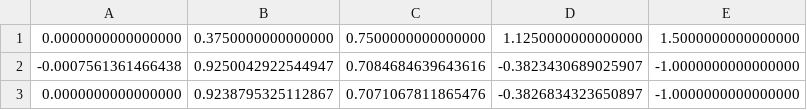
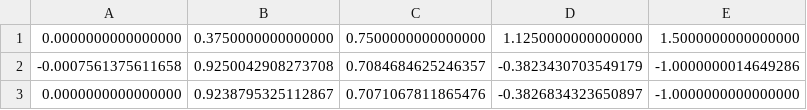
Before and after one commit to UnderMou/MEF, a CSV file: lista_2/k1/data_0004.csv (was lista_2/data_0004.csv), drawn as a sheet.

```diff
--- a/lista_2/data_0004.csv
+++ b/lista_2/k1/data_0004.csv
@@ -1,3 +1,3 @@
 0.0000000000000000,0.3750000000000000,0.7500000000000000,1.1250000000000000,1.5000000000000000
--0.0007561361466438,0.9250042922544947,0.7084684639643616,-0.3823430689025907,-1.0000000000000000
+-0.0007561375611658,0.9250042908273708,0.7084684625246357,-0.3823430703549179,-1.0000000014649286
 0.0000000000000000,0.9238795325112867,0.7071067811865476,-0.3826834323650897,-1.0000000000000000
```
Also changed, not shown: lista_2/k1/data_0032.csv, lista_2/k2/data_0004.csv, 52 other files.
